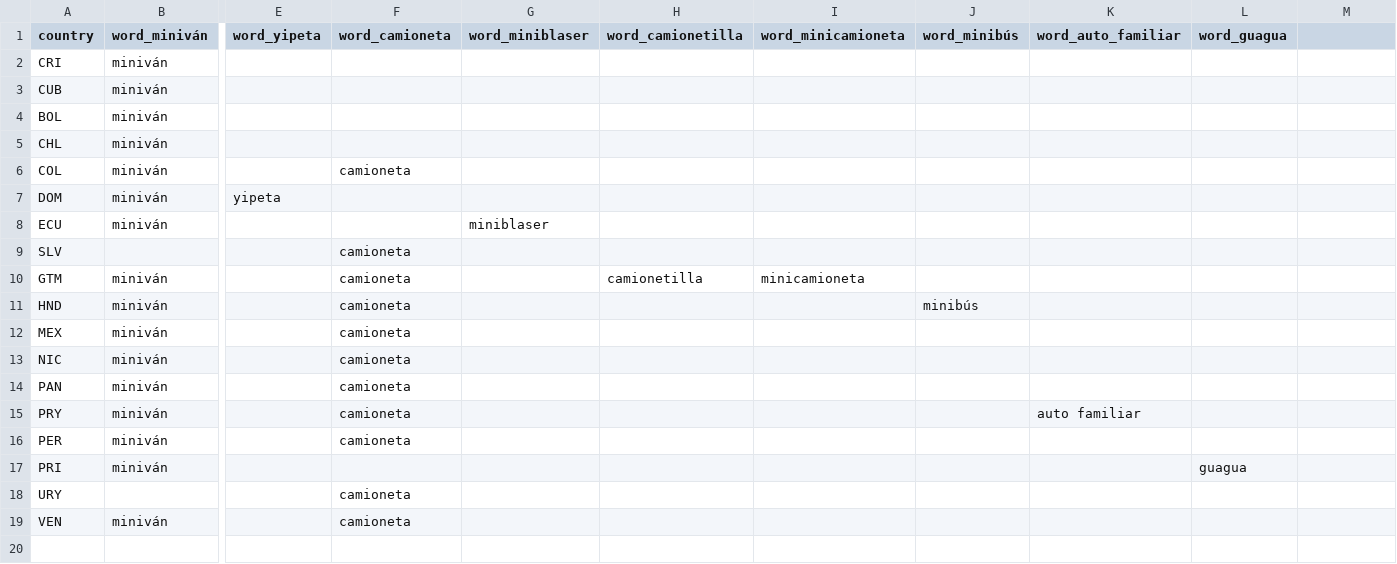
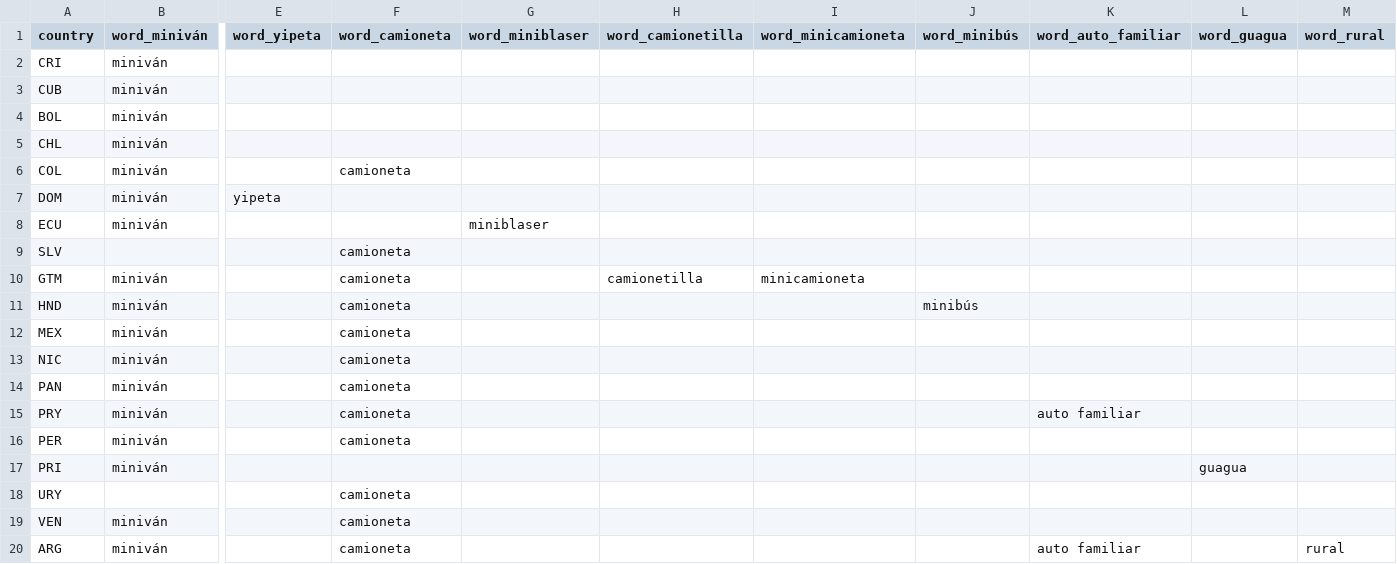
Before and after one commit to RobertEspo/lexical_project, a CSV file: minivan.csv, drawn as a sheet; only a part is shown, gaps mark what is left out; rows hold the shown columns only; the diff names each change by its address in the sheet, - before the commit and + after, or states it on an @@ line.

```diff
--- a/minivan.csv
+++ b/minivan.csv
-M1: (empty)
+M1: word_rural
+row 20: ARG | miniván |  | camioneta |  |  |  |  | auto familiar |  | rural
```
Also changed, not shown: city_bus.csv, 1 other file.
